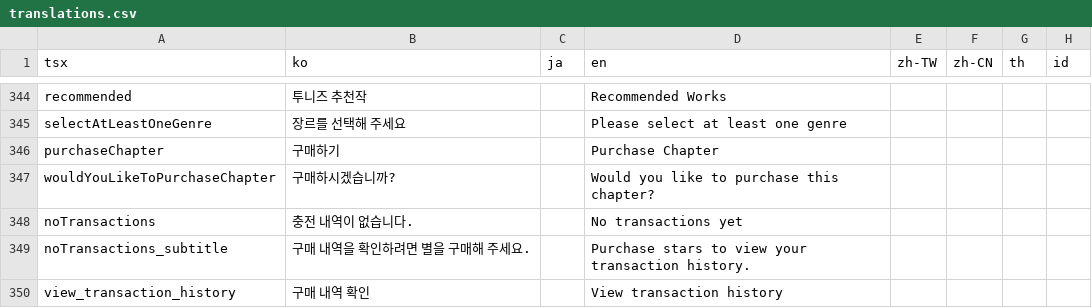
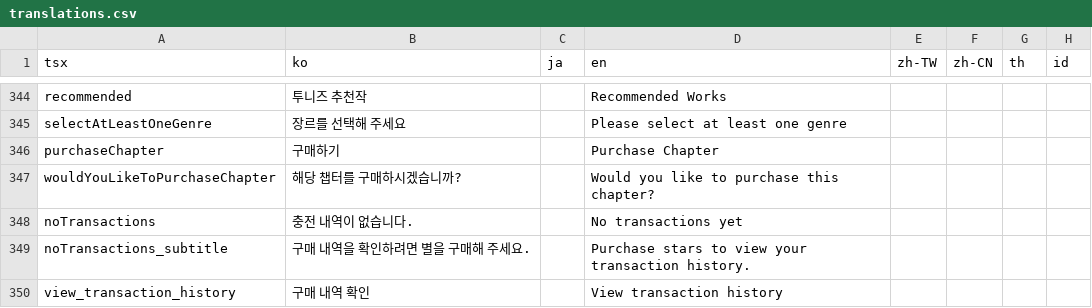
Before and after one commit to rafi-isakh/animation-studio, a CSV file: public/translations.csv, drawn as a sheet; only a part is shown, gaps mark what is left out; the diff names each change by its address in the sheet, - before the commit and + after, or states it on an @@ line.

```diff
--- a/public/translations.csv
+++ b/public/translations.csv
-B347 (ko): 구매하시겠습니까?
+B347 (ko): 해당 챕터를 구매하시겠습니까?
```
Also changed, not shown: 2 other files.
